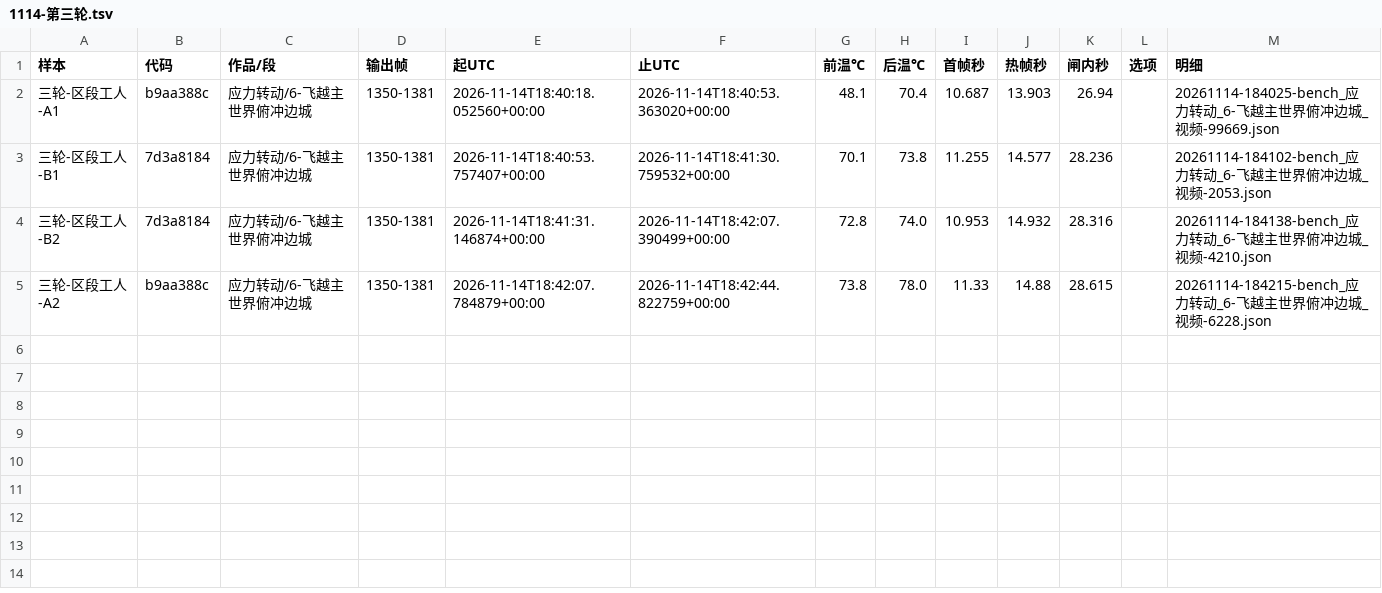
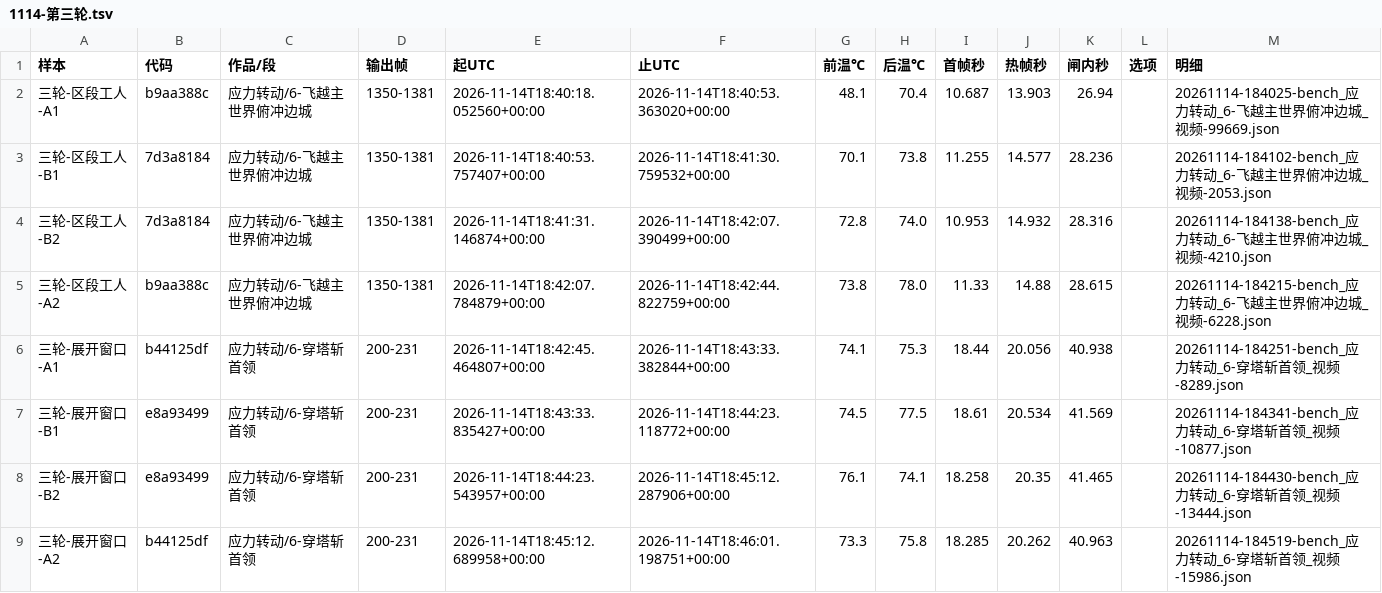
Before and after one commit to particle050811/mc-anim, a TSV file: docs/实测/1114-第三轮.tsv, drawn as a sheet; the diff names each change by its address in the sheet, - before the commit and + after, or states it on an @@ line.

Commit message:
四千线复测：展开窗口

```diff
--- a/docs/实测/1114-第三轮.tsv
+++ b/docs/实测/1114-第三轮.tsv
+row 6: 三轮-展开窗口-A1 | b44125df | 应力转动/6-穿塔斩首领 | 200-231 | 2026-11-14T18:42:45.464807+00:00 | 2026-11-14T18:43:33.382844+00:00 | 74.1 | 75.3 | 18.44 | 20.056 | 40.938 |  | 20261114-184251-bench_应力转动_6-穿塔斩首领_视频-8289.json
+row 7: 三轮-展开窗口-B1 | e8a93499 | 应力转动/6-穿塔斩首领 | 200-231 | 2026-11-14T18:43:33.835427+00:00 | 2026-11-14T18:44:23.118772+00:00 | 74.5 | 77.5 | 18.61 | 20.534 | 41.569 |  | 20261114-184341-bench_应力转动_6-穿塔斩首领_视频-10877.json
+row 8: 三轮-展开窗口-B2 | e8a93499 | 应力转动/6-穿塔斩首领 | 200-231 | 2026-11-14T18:44:23.543957+00:00 | 2026-11-14T18:45:12.287906+00:00 | 76.1 | 74.1 | 18.258 | 20.35 | 41.465 |  | 20261114-184430-bench_应力转动_6-穿塔斩首领_视频-13444.json
+row 9: 三轮-展开窗口-A2 | b44125df | 应力转动/6-穿塔斩首领 | 200-231 | 2026-11-14T18:45:12.689958+00:00 | 2026-11-14T18:46:01.198751+00:00 | 73.3 | 75.8 | 18.285 | 20.262 | 40.963 |  | 20261114-184519-bench_应力转动_6-穿塔斩首领_视频-15986.json
```
Also changed, not shown: 1 other file.
